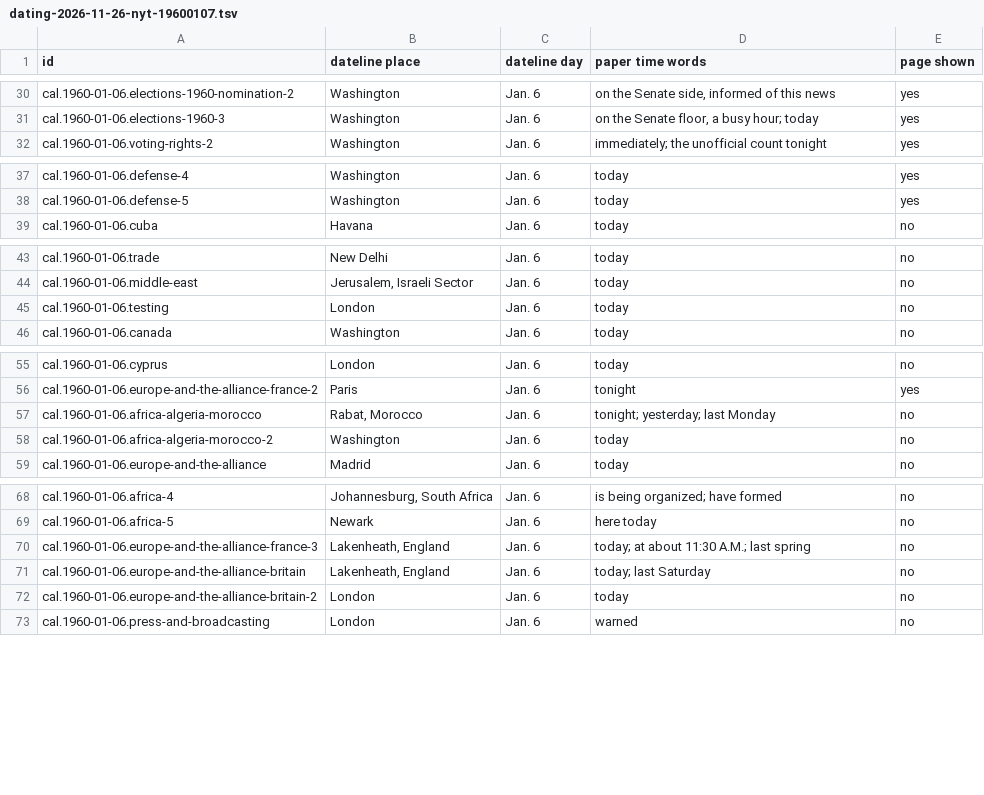
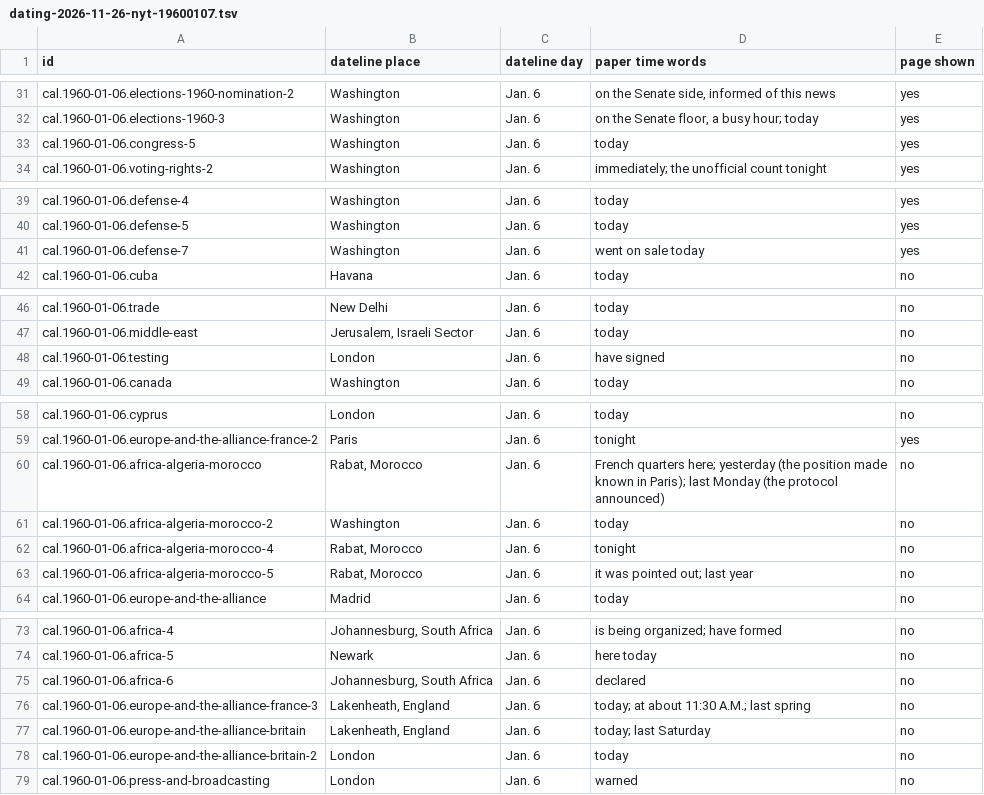
Before and after one commit to Impending2223/bib, a TSV file: notes/nyt/dating-2026-11-26-nyt-19600107.tsv, drawn as a sheet; only a part is shown, gaps mark what is left out; the diff covers the shown part only.

```diff
--- a/notes/nyt/dating-2026-11-26-nyt-19600107.tsv
+++ b/notes/nyt/dating-2026-11-26-nyt-19600107.tsv
@@ -31,2 +32,3 @@ cal.1960-01-06.elections-1960-nomination-2	Washington	Jan. 6	on the Senate side,
 cal.1960-01-06.elections-1960-3	Washington	Jan. 6	on the Senate floor, a busy hour; today	yes
+cal.1960-01-06.congress-5	Washington	Jan. 6	today	yes
 cal.1960-01-06.voting-rights-2	Washington	Jan. 6	immediately; the unofficial count tonight	yes
@@ -38,2 +40,3 @@ cal.1960-01-06.defense-4	Washington	Jan. 6	today	yes
 cal.1960-01-06.defense-5	Washington	Jan. 6	today	yes
+cal.1960-01-06.defense-7	Washington	Jan. 6	went on sale today	yes
 cal.1960-01-06.cuba	Havana	Jan. 6	today	no
@@ -44,3 +47,3 @@ cal.1960-01-06.trade	New Delhi	Jan. 6	today	no
 cal.1960-01-06.middle-east	Jerusalem, Israeli Sector	Jan. 6	today	no
-cal.1960-01-06.testing	London	Jan. 6	today	no
+cal.1960-01-06.testing	London	Jan. 6	have signed	no
 cal.1960-01-06.canada	Washington	Jan. 6	today	no
@@ -56,4 +59,6 @@ cal.1960-01-06.cyprus	London	Jan. 6	today	no
 cal.1960-01-06.europe-and-the-alliance-france-2	Paris	Jan. 6	tonight	yes
-cal.1960-01-06.africa-algeria-morocco	Rabat, Morocco	Jan. 6	tonight; yesterday; last Monday	no
+cal.1960-01-06.africa-algeria-morocco	Rabat, Morocco	Jan. 6	French quarters here; yesterday (the position made known in Paris); last Monday (the protocol announced)	no
 cal.1960-01-06.africa-algeria-morocco-2	Washington	Jan. 6	today	no
+cal.1960-01-06.africa-algeria-morocco-4	Rabat, Morocco	Jan. 6	tonight	no
+cal.1960-01-06.africa-algeria-morocco-5	Rabat, Morocco	Jan. 6	it was pointed out; last year	no
 cal.1960-01-06.europe-and-the-alliance	Madrid	Jan. 6	today	no
@@ -69,2 +74,3 @@ cal.1960-01-06.africa-4	Johannesburg, South Africa	Jan. 6	is being organized; ha
 cal.1960-01-06.africa-5	Newark	Jan. 6	here today	no
+cal.1960-01-06.africa-6	Johannesburg, South Africa	Jan. 6	declared	no
 cal.1960-01-06.europe-and-the-alliance-france-3	Lakenheath, England	Jan. 6	today; at about 11:30 A.M.; last spring	no
```
Also changed, not shown: 5 added rows and 21 edited cells elsewhere in this file, inbox/new-entries.tsv, notes/nyt/dating-2026-11-26-nyt-19600909.tsv, 8 other files.
